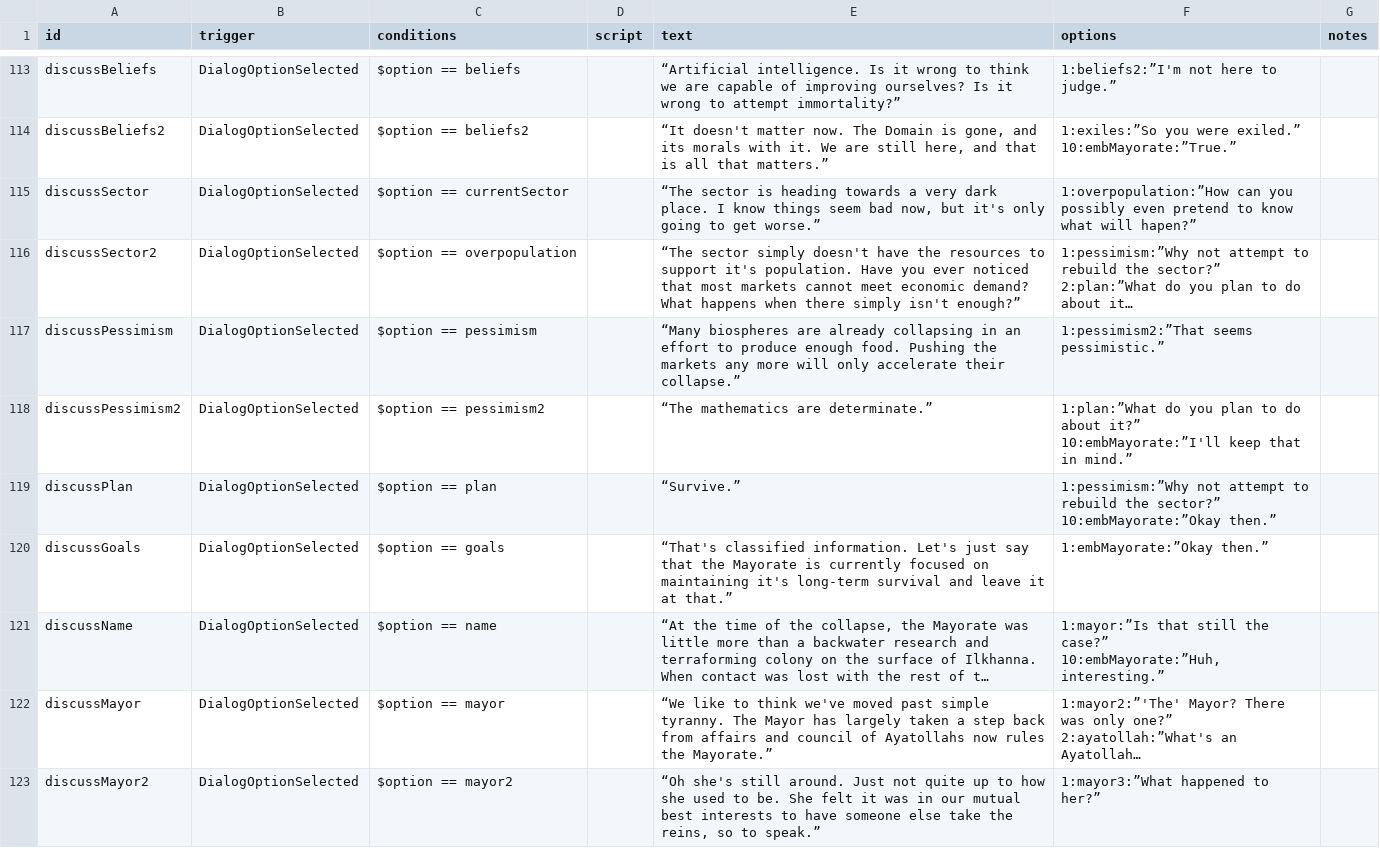
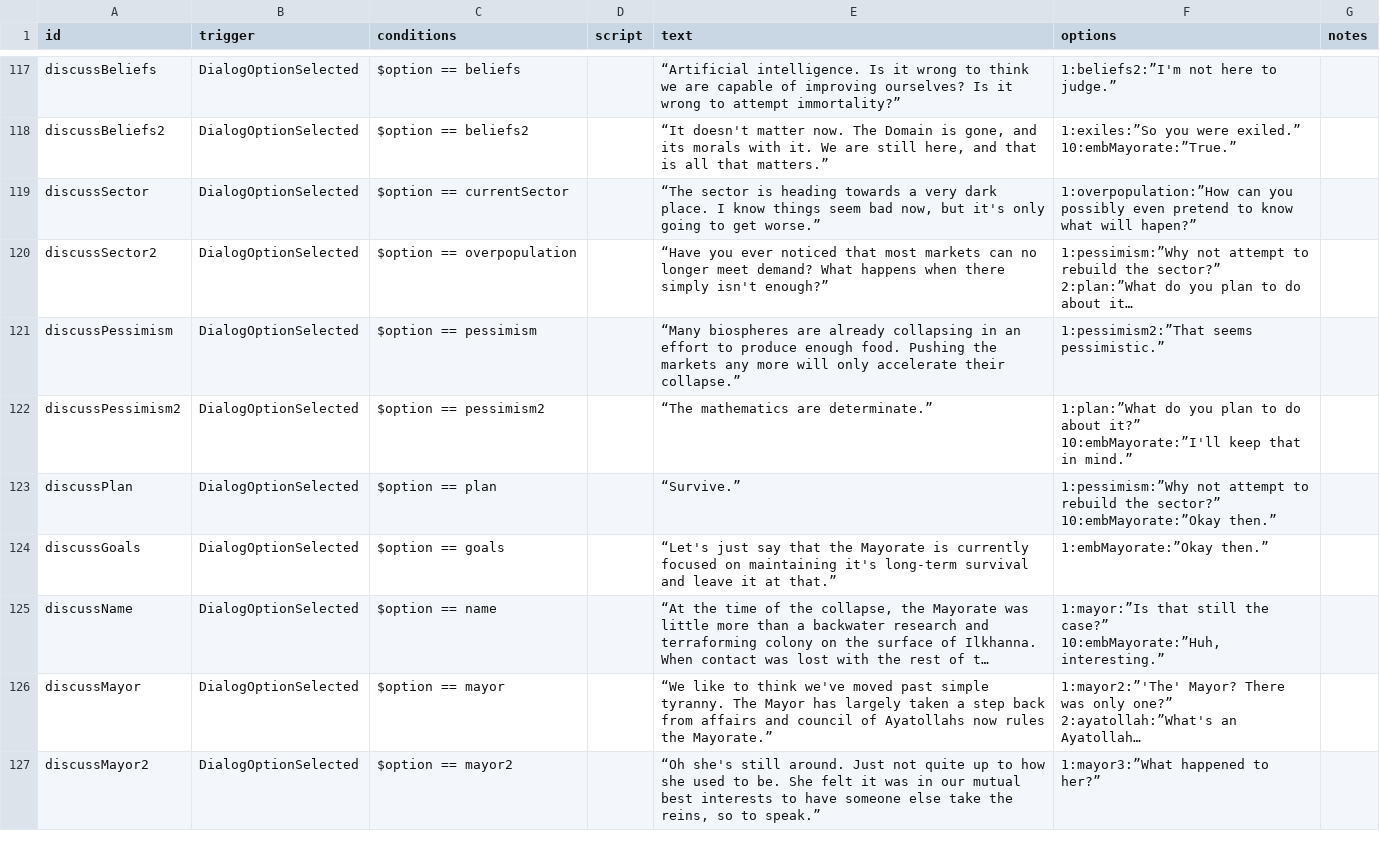
Before and after one commit to jstaf/mayorate, a CSV file: data/campaign/rules.csv, drawn as a sheet; only a part is shown, gaps mark what is left out; long unchanged cells end in …; addresses are those after the commit; the diff covers the shown part only; the diff names each change by its address in the sheet, - before the commit and + after, or states it on an @@ line.

```diff
--- a/data/campaign/rules.csv
+++ b/data/campaign/rules.csv
-E120 (text): “The sector simply doesn't have the resources to support it's population. Have you ever noticed that most markets cannot meet economic demand? What…
+E120 (text): “Have you ever noticed that most markets can no longer meet demand? What…
-E124 (text): “That's classified information. Let's just say…
+E124 (text): “Let's just say…
```
Also changed, not shown: 8 added rows, 1 moved row and 16 edited cells elsewhere in this file, 6 other files.
